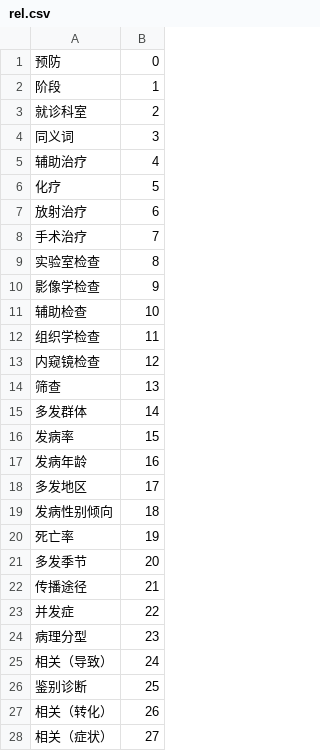
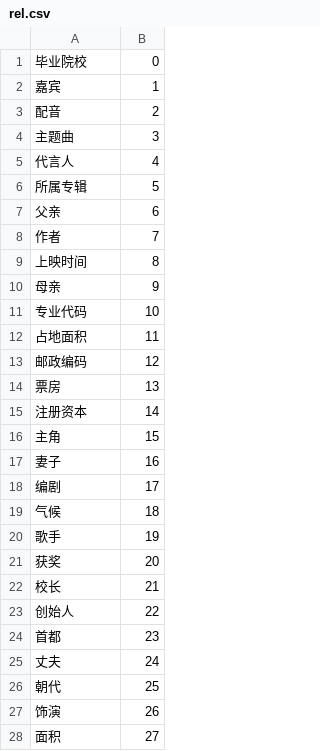
Before and after one commit to zouhaochen/Entity_Relation_Extraction, a CSV file: data/output/rel.csv, drawn as a sheet; only a part is shown; the diff covers the shown part only.

```diff
--- a/data/output/rel.csv
+++ b/data/output/rel.csv
@@ -1,28 +1,28 @@
-预防,0
-阶段,1
-就诊科室,2
-同义词,3
-辅助治疗,4
-化疗,5
-放射治疗,6
-手术治疗,7
-实验室检查,8
-影像学检查,9
-辅助检查,10
-组织学检查,11
-内窥镜检查,12
-筛查,13
-多发群体,14
-发病率,15
-发病年龄,16
-多发地区,17
-发病性别倾向,18
-死亡率,19
-多发季节,20
-传播途径,21
-并发症,22
-病理分型,23
-相关（导致）,24
-鉴别诊断,25
-相关（转化）,26
-相关（症状）,27
+毕业院校,0
+嘉宾,1
+配音,2
+主题曲,3
+代言人,4
+所属专辑,5
+父亲,6
+作者,7
+上映时间,8
+母亲,9
+专业代码,10
+占地面积,11
+邮政编码,12
+票房,13
+注册资本,14
+主角,15
+妻子,16
+编剧,17
+气候,18
+歌手,19
+获奖,20
+校长,21
+创始人,22
+首都,23
+丈夫,24
+朝代,25
+饰演,26
+面积,27
```
Also changed, not shown: 4 added rows and 16 edited cells elsewhere in this file, 3 other files.
